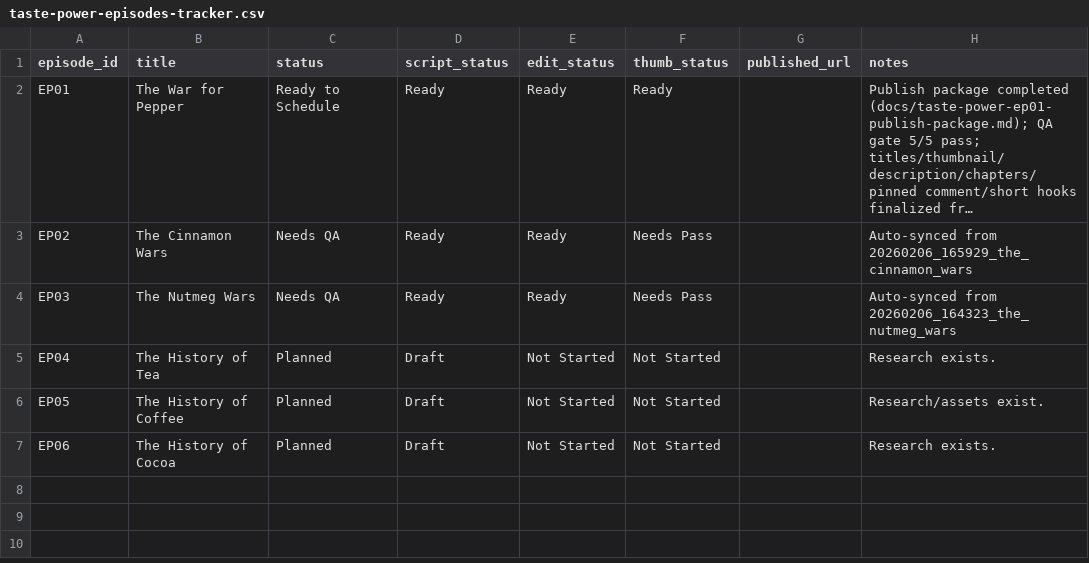
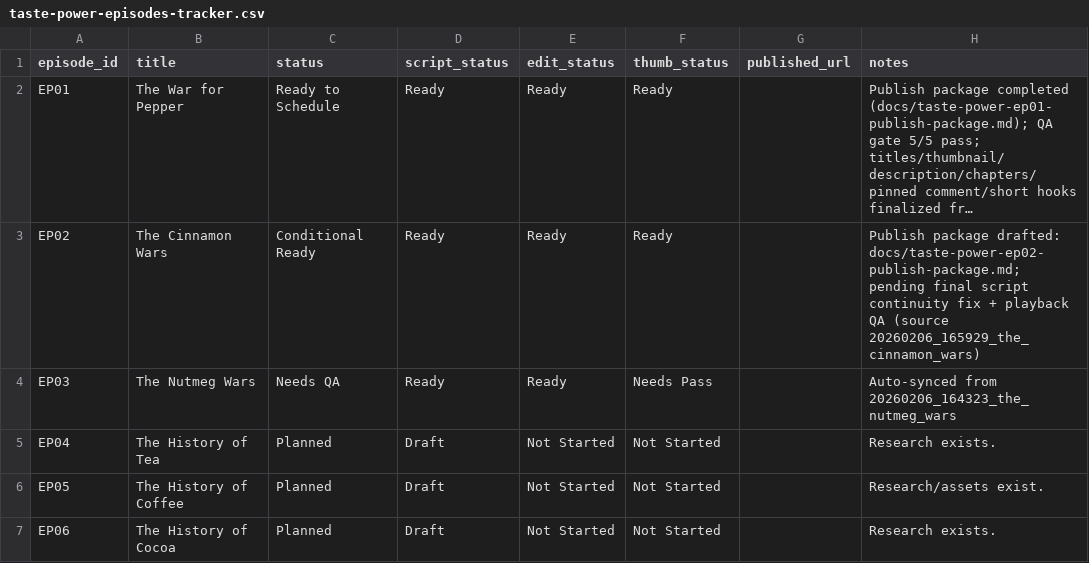
Before and after one commit to jp-kumo/kumo-solutions-software-factory, a CSV file: docs/taste-power-episodes-tracker.csv, drawn as a sheet; long unchanged cells end in …; the diff names each change by its address in the sheet, - before the commit and + after, or states it on an @@ line.

Commit message:
Add EP02 Cinnamon publish package and update tracker status

```diff
--- a/docs/taste-power-episodes-tracker.csv
+++ b/docs/taste-power-episodes-tracker.csv
-C3 (status): Needs QA
+C3 (status): Conditional Ready
-F3 (thumb_status): Needs Pass
+F3 (thumb_status): Ready
-H3 (notes): Auto-synced from 20260206_165929_the_cinnamon_wars
+H3 (notes): Publish package drafted: docs/taste-power-ep02-publish-package.md; pending final script continuity fix + playback QA (source 20260206_165929_the_cinnamon_wars)
```
Also changed, not shown: 1 other file.
